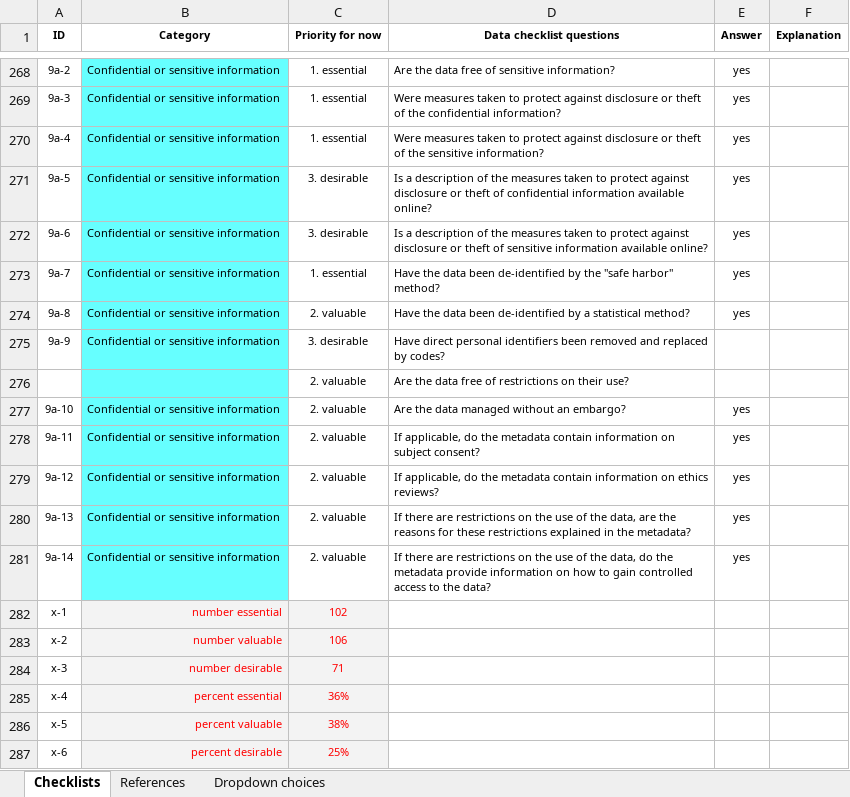
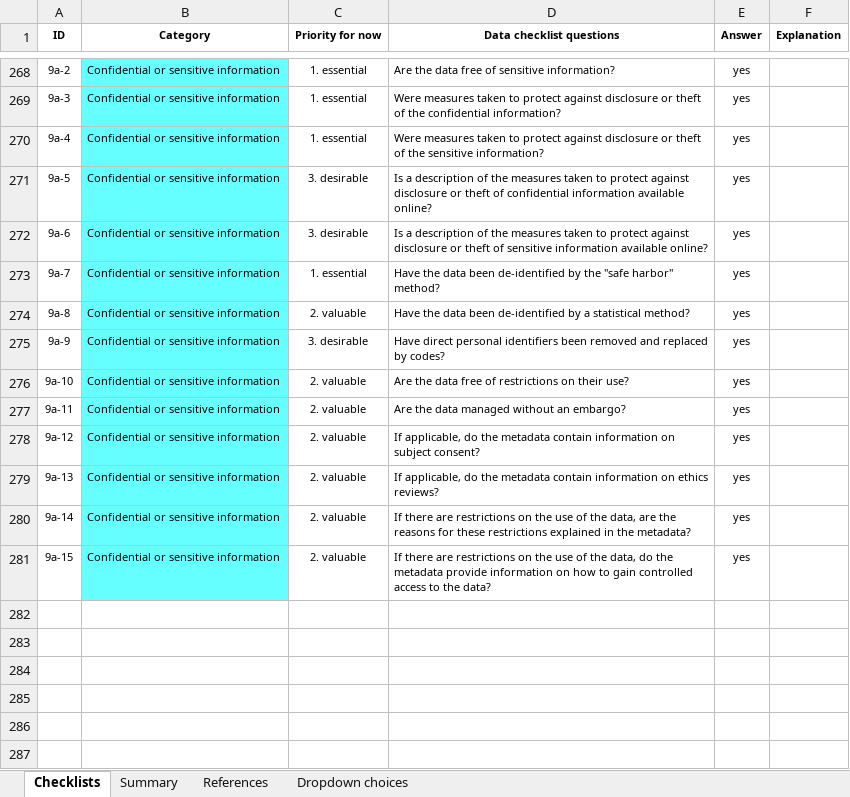
Before and after one commit to claireaustin/BigDataReadiness, an Excel workbook: DataChecklistModules.xlsx, sheet Checklists, drawn as a sheet; only a part is shown, gaps mark what is left out; values as stored, in another font and other column widths than the file's, no borders; removed rows and columns are numbered as before the commit, all else as after; the diff names each change by its address in the sheet, - before the commit and + after, or states it on an @@ line.

Commit message:
Fixed ID numbers in module 9a (confidentiality)

```diff
--- a/DataChecklistModules.xlsx (sheet Checklists)
+++ b/DataChecklistModules.xlsx (sheet Checklists)
+sheet tab: Summary
-E275 (Answer): (empty)
+E275 (Answer): yes
-row 276:  |  | 2. valuable | Are the data free of restrictions on their use?
-D276 (Data checklist questions): Are the data managed without an embargo?
+D276 (Data checklist questions): Are the data free of restrictions on their use?
-D277 (Data checklist questions): If applicable, do the metadata contain information on subject consent?
+D277 (Data checklist questions): Are the data managed without an embargo?
-D278 (Data checklist questions): …information on ethics reviews?
+D278 (Data checklist questions): …information on subject consent?
-D279 (Data checklist questions): If there are restrictions on the use of the data, are the reasons for these restrictions explained in the metadata?
+D279 (Data checklist questions): If applicable, do the metadata contain information on ethics reviews?
-D280 (Data checklist questions): …the data, do the metadata provide information on how to gain controlled access to the data?
+D280 (Data checklist questions): …the data, are the reasons for these restrictions explained in the metadata?
-row 282: x-1 | number essential | 102
-row 283: x-2 | number valuable | 106
-row 284: x-3 | number desirable | 71
-row 285: x-4 | percent essential | 36%
-row 286: x-5 | percent valuable | 38%
-row 287: x-6 | percent desirable | 25%
+row 281: 9a-15 | Confidential or sensitive information | 2. valuable | If there are restrictions on the use of the data, do the metadata provide information on how to gain controlled access to the data? | yes
```
